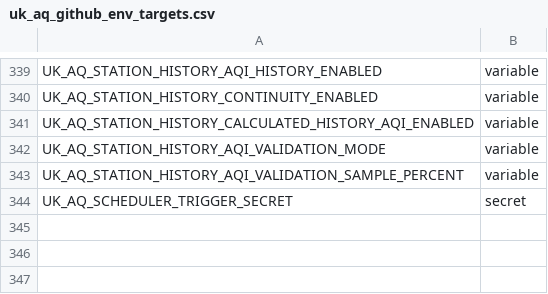
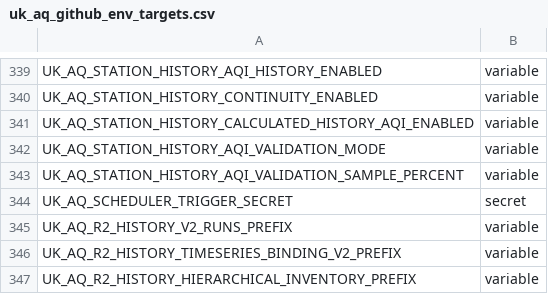
Before and after one commit to TEST-uk-aq/uk-aq-ops, a CSV file: config/uk_aq_github_env_targets.csv, drawn as a sheet; only a part is shown, gaps mark what is left out; the diff names each change by its address in the sheet, - before the commit and + after, or states it on an @@ line.

```diff
--- a/config/uk_aq_github_env_targets.csv
+++ b/config/uk_aq_github_env_targets.csv
+row 345: UK_AQ_R2_HISTORY_V2_RUNS_PREFIX | variable
+row 346: UK_AQ_R2_HISTORY_TIMESERIES_BINDING_V2_PREFIX | variable
+row 347: UK_AQ_R2_HISTORY_HIERARCHICAL_INVENTORY_PREFIX | variable
```
Also changed, not shown: 58 other files.
